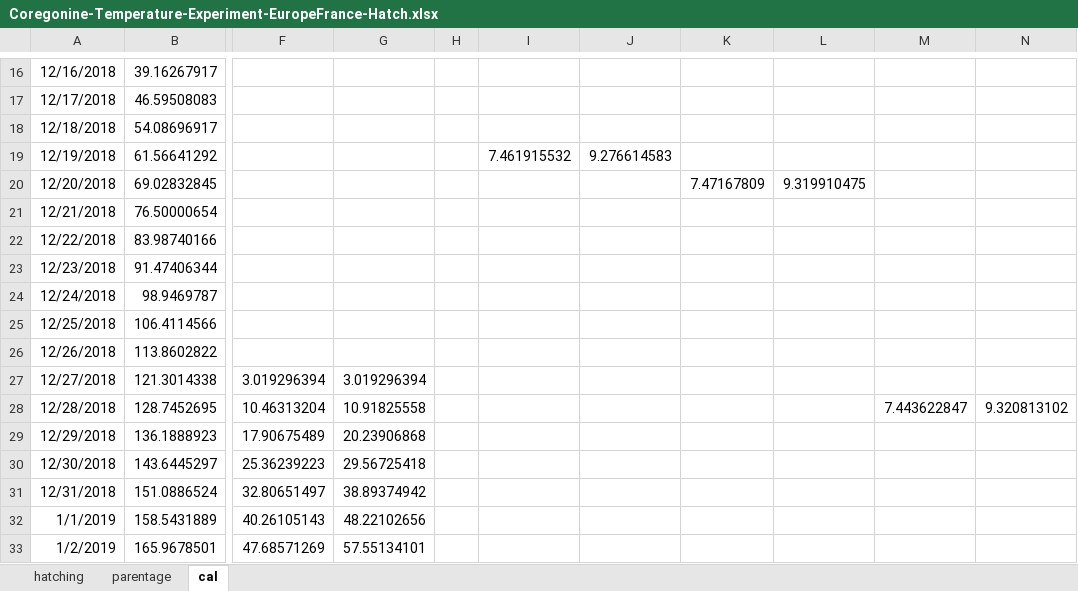
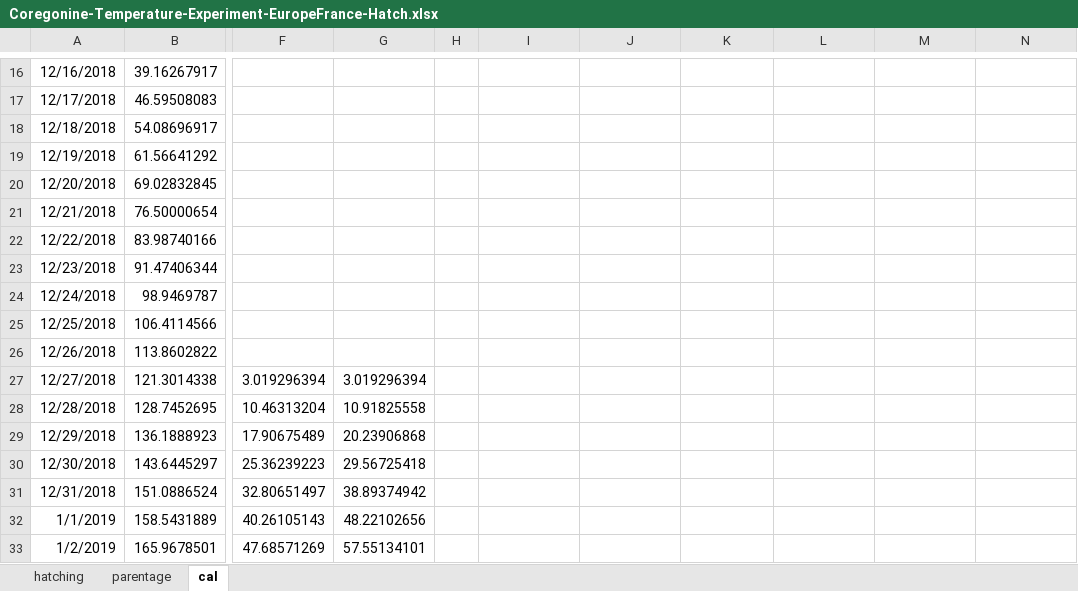
Before and after one commit to taylorstewart/Coregonine-Temp-Embryo-EuropeanWhitefish, an Excel workbook: data/Coregonine-Temperature-Experiment-EuropeFrance-Hatch.xlsx, sheet cal, drawn as a sheet; only a part is shown, gaps mark what is left out; values as stored, in another font and other column widths than the file's, no borders; the diff names each change by its address in the sheet, - before the commit and + after, or states it on an @@ line.

Commit message:
Update Coregonine-Temperature-Experiment-EuropeFrance-Hatch.xlsx

```diff
--- a/data/Coregonine-Temperature-Experiment-EuropeFrance-Hatch.xlsx (sheet cal)
+++ b/data/Coregonine-Temperature-Experiment-EuropeFrance-Hatch.xlsx (sheet cal)
-I19: 7.461915532
+I19: (empty)
-J19: 9.276614583
+J19: (empty)
-K20: 7.47167809
+K20: (empty)
-L20: 9.319910475
+L20: (empty)
-M28: 7.443622847
+M28: (empty)
-N28: 9.320813102
+N28: (empty)
```
